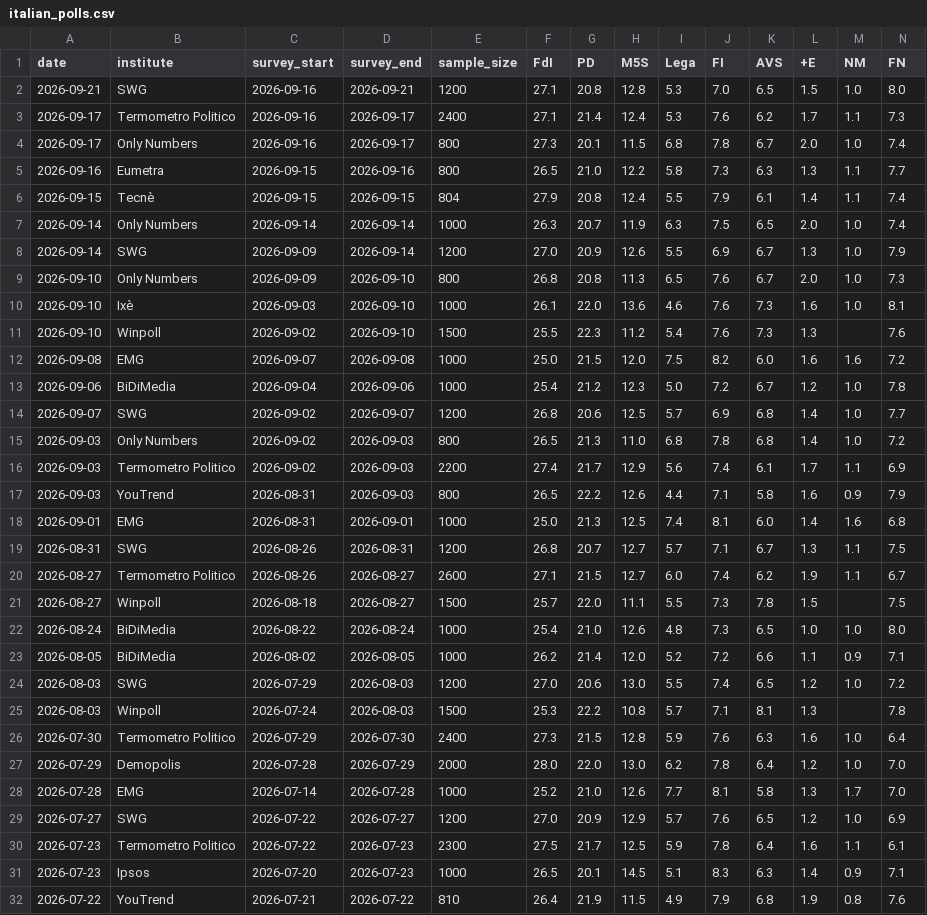
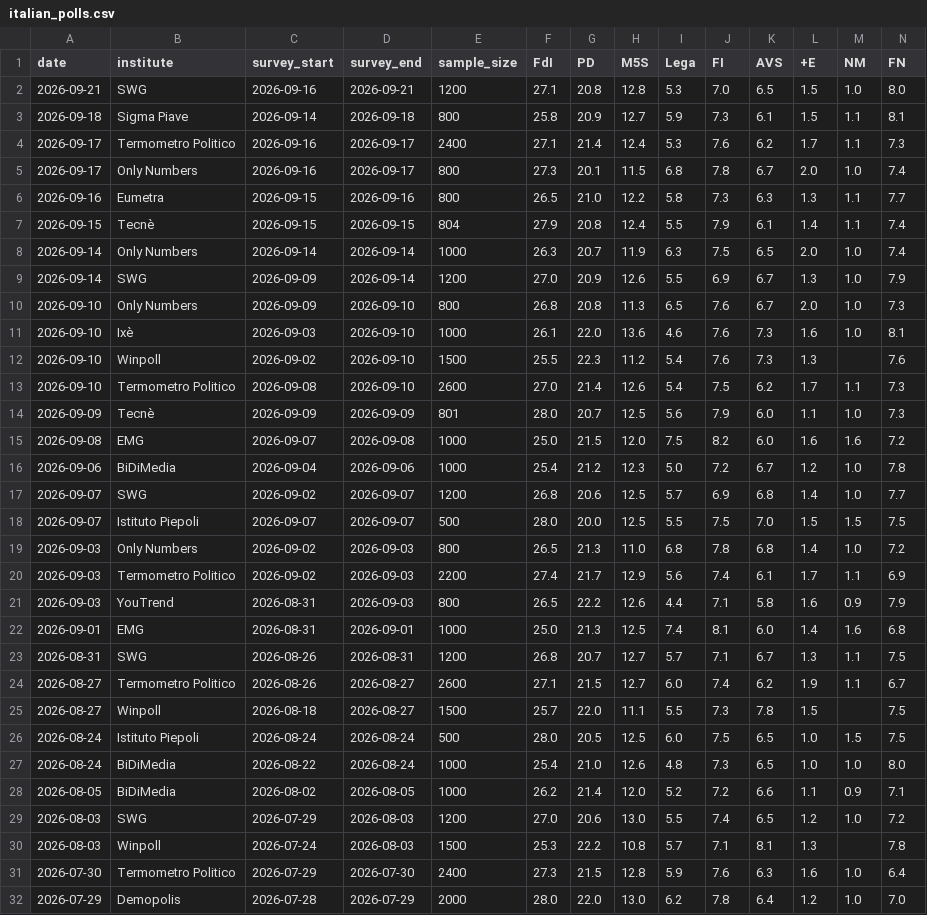
Before and after one commit to agoldhammer/ItalPolls, a CSV file: italian_polls.csv, drawn as a sheet; only a part is shown; the shorter side is filled out with more unchanged rows; rows hold the shown columns only; the diff names each change by its address in the sheet, - before the commit and + after, or states it on an @@ line.

```diff
--- a/italian_polls.csv
+++ b/italian_polls.csv
+row 3: 2026-09-18 | Sigma Piave | 2026-09-14 | 2026-09-18 | 800 | 25.8 | 20.9 | 12.7 | 5.9 | 7.3 | 6.1 | 1.5 | 1.1 | 8.1
+row 13: 2026-09-10 | Termometro Politico | 2026-09-08 | 2026-09-10 | 2600 | 27.0 | 21.4 | 12.6 | 5.4 | 7.5 | 6.2 | 1.7 | 1.1 | 7.3
+row 14: 2026-09-09 | Tecnè | 2026-09-09 | 2026-09-09 | 801 | 28.0 | 20.7 | 12.5 | 5.6 | 7.9 | 6.0 | 1.1 | 1.0 | 7.3
+row 18: 2026-09-07 | Istituto Piepoli | 2026-09-07 | 2026-09-07 | 500 | 28.0 | 20.0 | 12.5 | 5.5 | 7.5 | 7.0 | 1.5 | 1.5 | 7.5
+row 26: 2026-08-24 | Istituto Piepoli | 2026-08-24 | 2026-08-24 | 500 | 28.0 | 20.5 | 12.5 | 6.0 | 7.5 | 6.5 | 1.0 | 1.5 | 7.5
```
Also changed, not shown: 3 other files.
